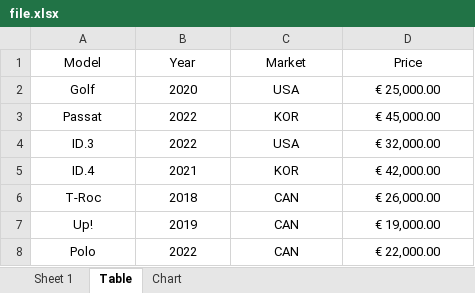
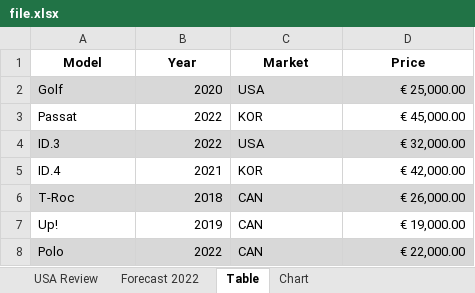
Before and after one commit to davialves1/ecd-poc-be, an Excel workbook: file.xlsx, sheet Table, drawn as a sheet; values as stored, in another font and other column widths than the file's, no borders; table styles not drawn; the diff names each change by its address in the sheet, - before the commit and + after, or states it on an @@ line.

```diff
--- a/file.xlsx (sheet Table)
+++ b/file.xlsx (sheet Table)
-sheet tab: Sheet 1
+sheet tab: USA Review
+sheet tab: Forecast 2022
-A1:D1 bold: off
+A1:D1 bold: on
-A2:A8 alignment: center
+A2:A8 alignment: left
-A2:D2 fill: none
+A2:D2 fill: #D8D8D8
-B2:B8 alignment: center
+B2:B8 alignment: right
-C2:C8 alignment: center
+C2:C8 alignment: left
-D2:D8 alignment: center
+D2:D8 alignment: right
-A4:D4 fill: none
+A4:D4 fill: #D8D8D8
-A6:D6 fill: none
+A6:D6 fill: #D8D8D8
-A8:D8 fill: none
+A8:D8 fill: #D8D8D8
```
Also changed, not shown: sheet USA Review, sheet Chart, charts or pictures, 3 other files.
